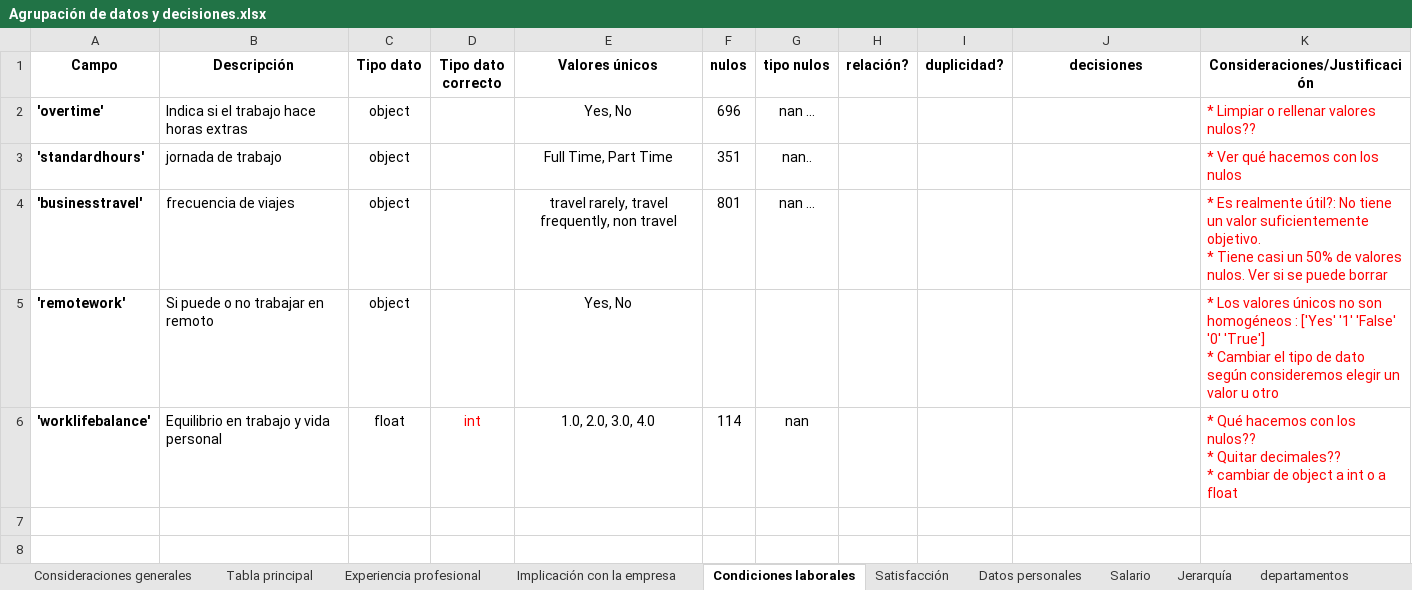
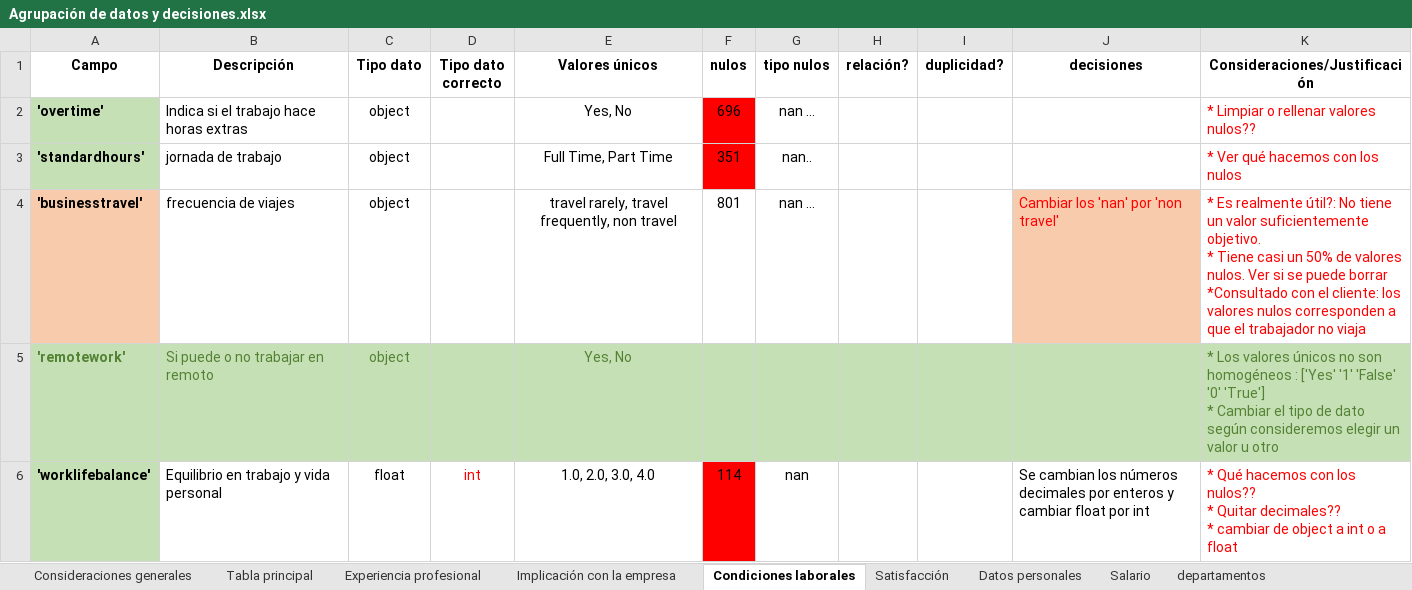
Before and after one commit to FiSaRaff/project-da-promo-k-modulo-3-team-2, an Excel workbook: Agrupación de datos y decisiones.xlsx, sheet Condiciones laborales, drawn as a sheet; values as stored, in another font and other column widths than the file's, no borders; ↵ is a line break in a cell; the diff names each change by its address in the sheet, - before the commit and + after, or states it on an @@ line.

```diff
--- a/Agrupación de datos y decisiones.xlsx (sheet Condiciones laborales)
+++ b/Agrupación de datos y decisiones.xlsx (sheet Condiciones laborales)
-sheet tab: Jerarquía
-A2:A3 fill: none
+A2:A3 fill: #C5E0B4
-F2:F3 fill: none
+F2:F3 fill: #FF0000
-A4 fill: none
+A4 fill: #F8CBAD
-J4 (decisiones): (empty)
+J4 (decisiones): Cambiar los 'nan' por 'non travel'
-J4 fill: none
+J4 fill: #F8CBAD
-K4 (Consideraciones/Justificación): …puede borrar
+K4 (Consideraciones/Justificación): …puede borrar ↵ *Consultado con el cliente: los valores nulos corresponden a que el trabajador no viaja
-A5:K5 fill: none
+A5:K5 fill: #C5E0B4
-A5:C5 text colour: black
+A5:C5 text colour: #548235
-E5 text colour: black
+E5 text colour: #548235
-K5 text colour: #FF0000
+K5 text colour: #548235
-A6 fill: none
+A6 fill: #C5E0B4
-F6 fill: none
+F6 fill: #FF0000
-J6 (decisiones): (empty)
+J6 (decisiones): Se cambian los números decimales por enteros y cambiar float por int
```
Also changed, not shown: sheet departamentos, sheet Implicación con la empresa, sheet Tabla principal, sheet Experiencia profesional, sheet Satisfacción, sheet Salario, 1 more sheet.
